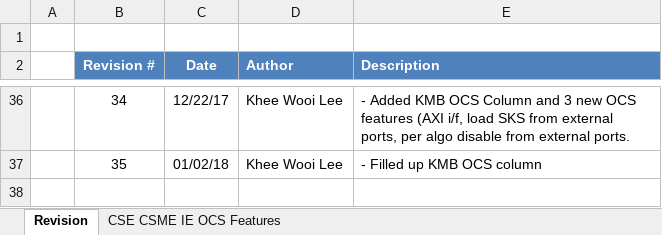
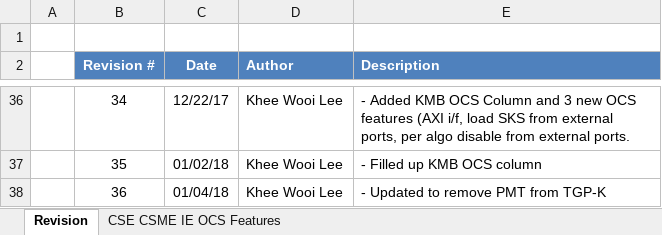
Before and after one commit to jason-ytsao/exp_submodule, an Excel workbook: ArchSpecs/Working/CSME IE OCS Hardware Architecture Features Per Project.xlsx, sheet Revision, drawn as a sheet; only a part is shown, gaps mark what is left out; values as stored, in another font and other column widths than the file's, no borders; the diff names each change by its address in the sheet, - before the commit and + after, or states it on an @@ line.

Commit message:
.
[git-p4: depot-paths = "//depot/projects/coe/CSME/": change = 754809]

```diff
--- a/ArchSpecs/Working/CSME IE OCS Hardware Architecture Features Per Project.xlsx (sheet Revision)
+++ b/ArchSpecs/Working/CSME IE OCS Hardware Architecture Features Per Project.xlsx (sheet Revision)
+row 38:  | 36 | 01/04/18 | Khee Wooi Lee | - Updated to remove PMT from TGP-K
```
Also changed, not shown: sheet CSE CSME IE OCS Features.
